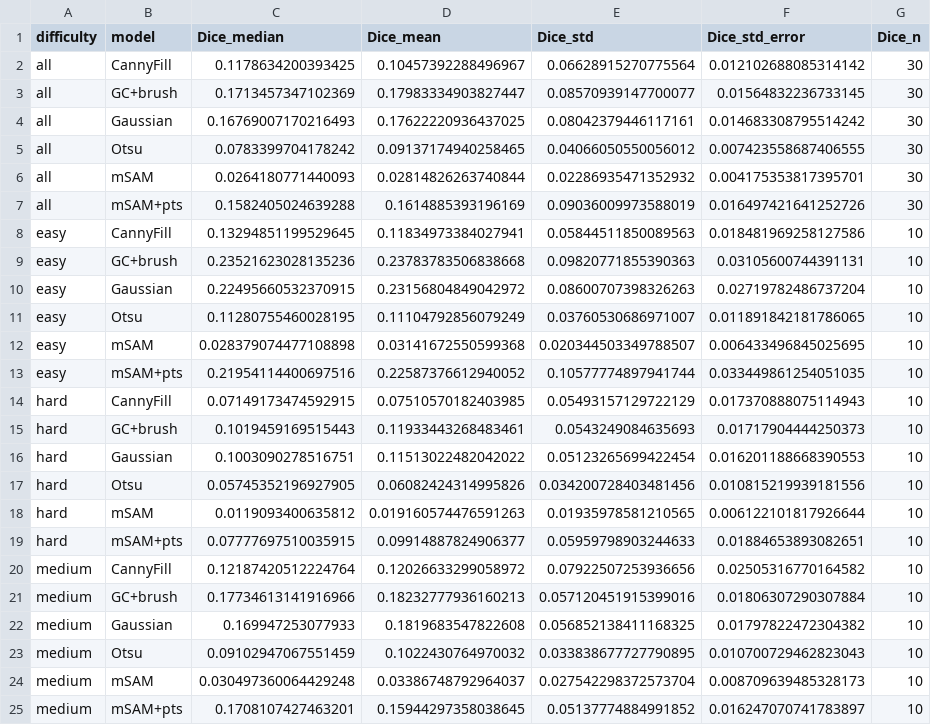
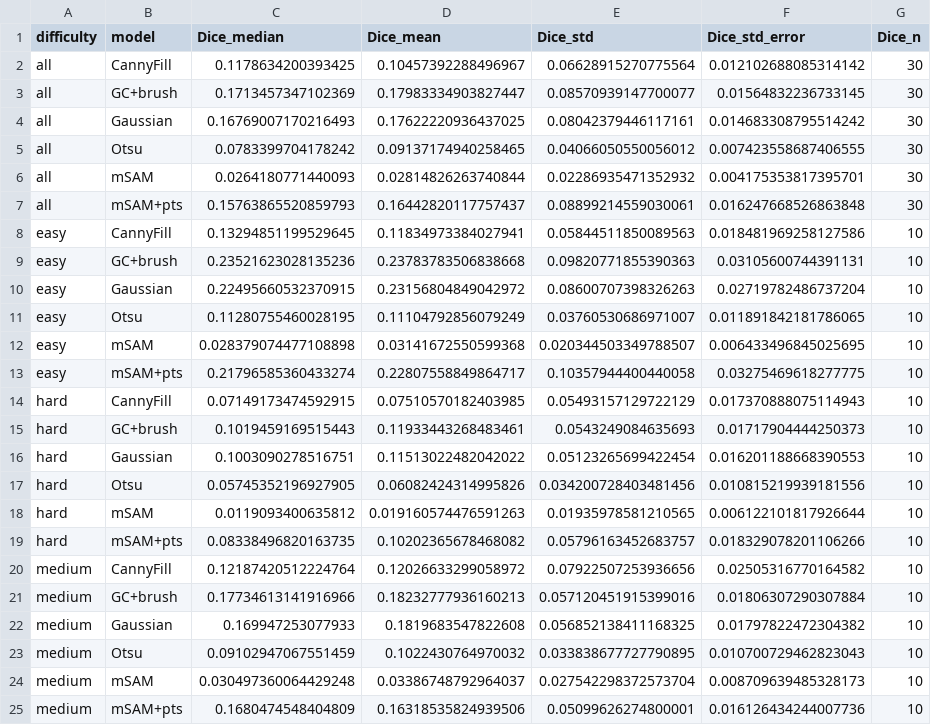
Before and after one commit to FrederikWLC/linA-scribe, a CSV file: src/data/evaluation-resume.csv, drawn as a sheet.

```diff
--- a/src/data/evaluation-resume.csv
+++ b/src/data/evaluation-resume.csv
@@ -6,3 +6,3 @@ all,Otsu,0.0783399704178242,0.09137174940258465,0.04066050550056012,0.0074235586
 all,mSAM,0.0264180771440093,0.02814826263740844,0.02286935471352932,0.004175353817395701,30
-all,mSAM+pts,0.1582405024639288,0.1614885393196169,0.09036009973588019,0.016497421641252726,30
+all,mSAM+pts,0.15763865520859793,0.16442820117757437,0.08899214559030061,0.016247668526863848,30
 easy,CannyFill,0.13294851199529645,0.11834973384027941,0.05844511850089563,0.018481969258127586,10
@@ -12,3 +12,3 @@ easy,Otsu,0.11280755460028195,0.11104792856079249,0.03760530686971007,0.01189184
 easy,mSAM,0.028379074477108898,0.03141672550599368,0.020344503349788507,0.006433496845025695,10
-easy,mSAM+pts,0.21954114400697516,0.22587376612940052,0.10577774897941744,0.033449861254051035,10
+easy,mSAM+pts,0.21796585360433274,0.22807558849864717,0.10357944400440058,0.03275469618277775,10
 hard,CannyFill,0.07149173474592915,0.07510570182403985,0.05493157129722129,0.017370888075114943,10
@@ -18,3 +18,3 @@ hard,Otsu,0.05745352196927905,0.06082424314995826,0.034200728403481456,0.0108152
 hard,mSAM,0.0119093400635812,0.019160574476591263,0.01935978581210565,0.006122101817926644,10
-hard,mSAM+pts,0.07777697510035915,0.09914887824906377,0.05959798903244633,0.01884653893082651,10
+hard,mSAM+pts,0.08338496820163735,0.10202365678468082,0.05796163452683757,0.018329078201106266,10
 medium,CannyFill,0.12187420512224764,0.12026633299058972,0.07922507253936656,0.02505316770164582,10
@@ -24,2 +24,2 @@ medium,Otsu,0.09102947067551459,0.1022430764970032,0.033838677727790895,0.010700
 medium,mSAM,0.030497360064429248,0.03386748792964037,0.027542298372573704,0.008709639485328173,10
-medium,mSAM+pts,0.1708107427463201,0.15944297358038645,0.05137774884991852,0.016247070741783897,10
+medium,mSAM+pts,0.1680474548404809,0.16318535824939506,0.05099626274800001,0.016126434244007736,10
```
Also changed, not shown: src/data/evaluation-raw-pivot-Dice.csv, src/data/evaluation-raw.csv, 25 other files.
